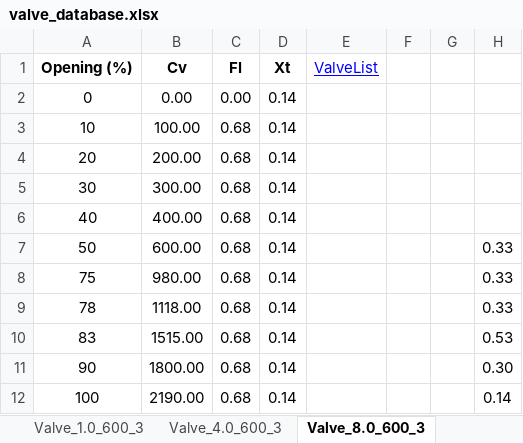
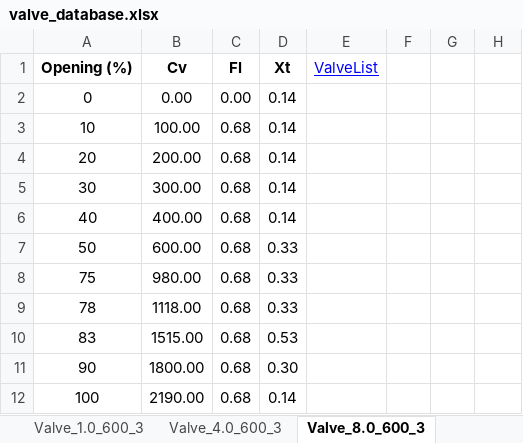
Before and after one commit to gurkkandurran-prog/Proje, an Excel workbook: valve_database.xlsx, sheet Valve_8.0_600_3, drawn as a sheet; values as stored, in another font and other column widths than the file's, no borders; the diff names each change by its address in the sheet, - before the commit and + after, or states it on an @@ line.

Commit message:
Add files via upload

```diff
--- a/valve_database.xlsx (sheet Valve_8.0_600_3)
+++ b/valve_database.xlsx (sheet Valve_8.0_600_3)
-D7:D9 (Xt): 0.14
+D7:D9 (Xt): 0.33
-H7:H9: 0.33
+H7:H9: (empty)
-D10 (Xt): 0.14
+D10 (Xt): 0.53
-H10: 0.53
+H10: (empty)
-D11 (Xt): 0.14
+D11 (Xt): 0.30
-H11: 0.30
+H11: (empty)
-H12: 0.14
+H12: (empty)
```
